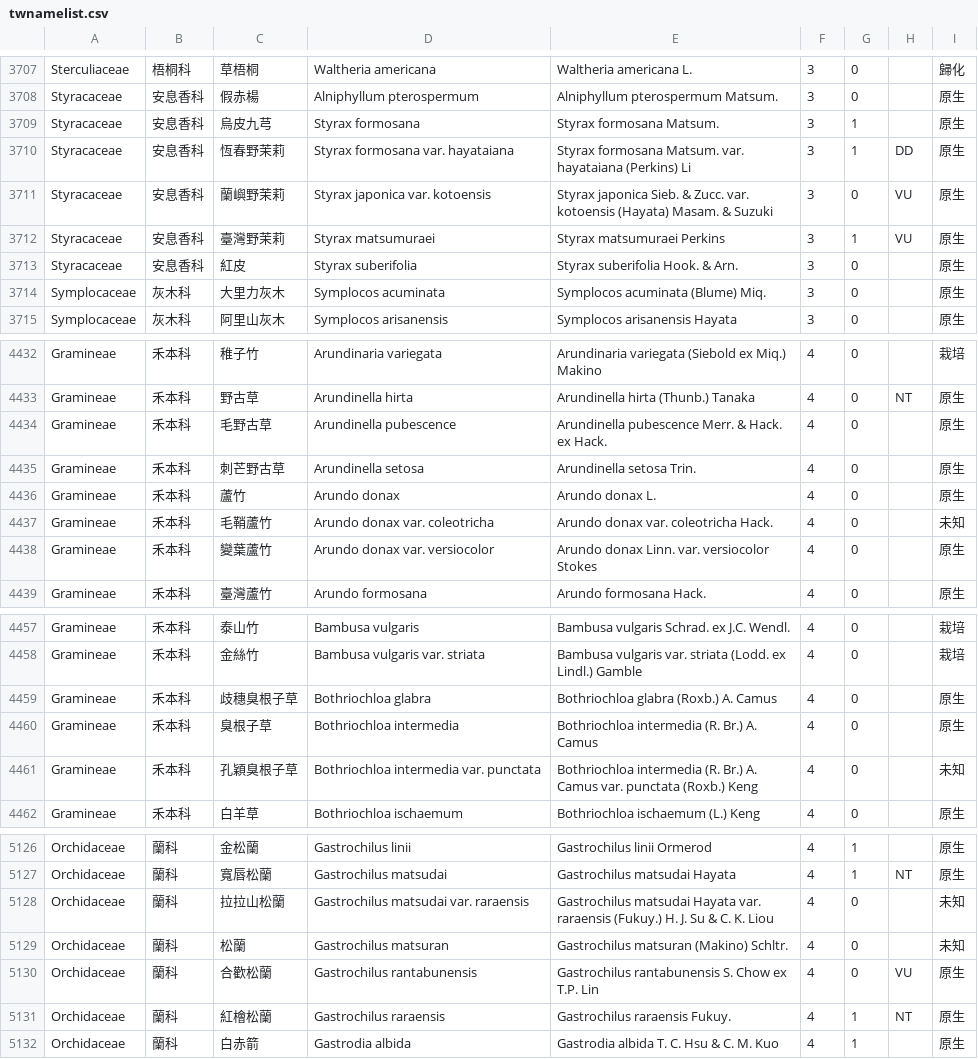
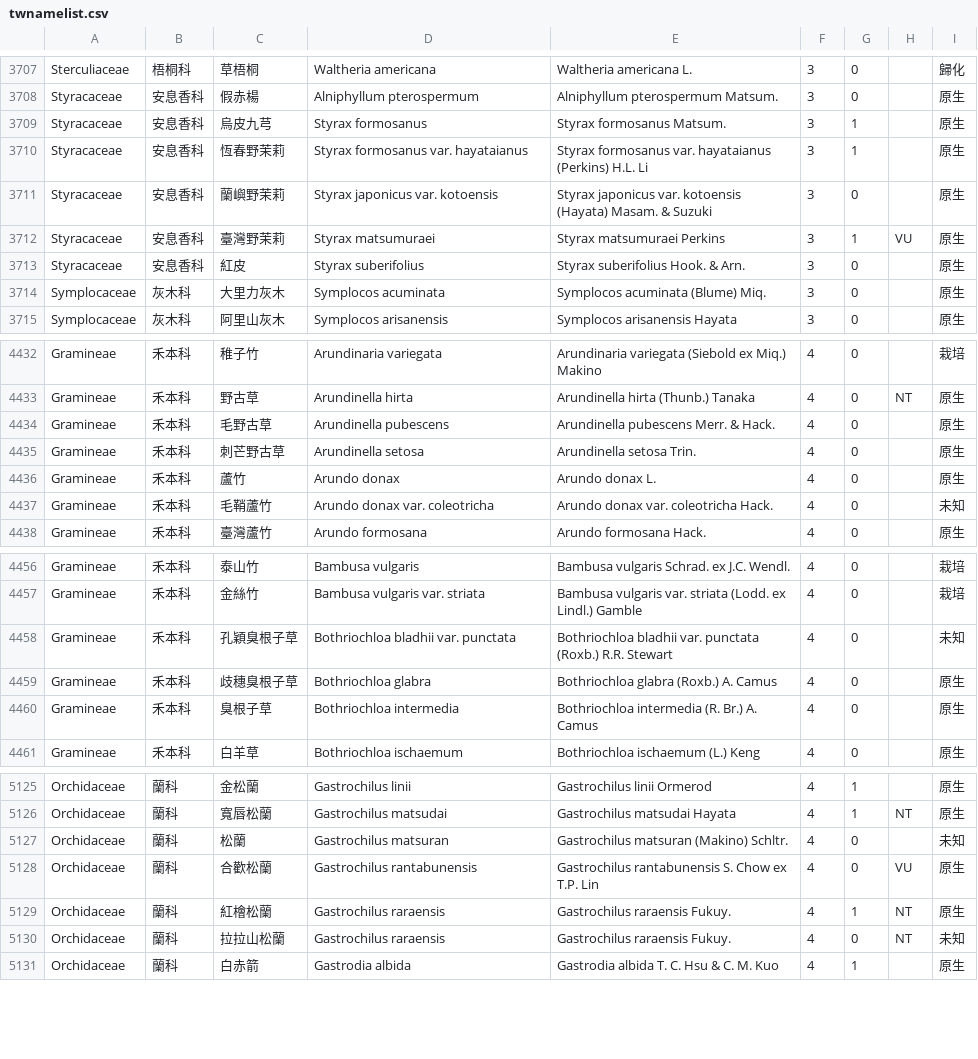
Before and after one commit to TaiBON/checklister, a CSV file: data/twnamelist.csv, drawn as a sheet; only a part is shown, gaps mark what is left out; the diff covers the shown part only.

```diff
--- a/data/twnamelist.csv
+++ b/data/twnamelist.csv
@@ -3708,7 +3708,7 @@ Sterculiaceae|梧桐科|草梧桐|Waltheria americana|Waltheria americana L.|3|0
 Styracaceae|安息香科|假赤楊|Alniphyllum pterospermum|Alniphyllum pterospermum Matsum.|3|0||原生
-Styracaceae|安息香科|烏皮九芎|Styrax formosana|Styrax formosana Matsum.|3|1||原生
-Styracaceae|安息香科|恆春野茉莉|Styrax formosana var. hayataiana|Styrax formosana Matsum. var. hayataiana (Perkins) Li|3|1|DD|原生
-Styracaceae|安息香科|蘭嶼野茉莉|Styrax japonica var. kotoensis|Styrax japonica Sieb. & Zucc. var. kotoensis (Hayata) Masam. & Suzuki|3|0|VU|原生
+Styracaceae|安息香科|烏皮九芎|Styrax formosanus|Styrax formosanus Matsum.|3|1||原生
+Styracaceae|安息香科|恆春野茉莉|Styrax formosanus var. hayataianus|Styrax formosanus var. hayataianus (Perkins) H.L. Li|3|1||原生
+Styracaceae|安息香科|蘭嶼野茉莉|Styrax japonicus var. kotoensis|Styrax japonicus var. kotoensis (Hayata) Masam. & Suzuki|3|0||原生
 Styracaceae|安息香科|臺灣野茉莉|Styrax matsumuraei|Styrax matsumuraei Perkins|3|1|VU|原生
-Styracaceae|安息香科|紅皮|Styrax suberifolia|Styrax suberifolia Hook. & Arn.|3|0||原生
+Styracaceae|安息香科|紅皮|Styrax suberifolius|Styrax suberifolius Hook. & Arn.|3|0||原生
 Symplocaceae|灰木科|大里力灰木|Symplocos acuminata|Symplocos acuminata (Blume) Miq.|3|0||原生
@@ -4433,3 +4433,3 @@ Gramineae|禾本科|稚子竹|Arundinaria variegata|Arundinaria variegata (Siebo
 Gramineae|禾本科|野古草|Arundinella hirta|Arundinella hirta (Thunb.) Tanaka|4|0|NT|原生
-Gramineae|禾本科|毛野古草|Arundinella pubescence|Arundinella pubescence Merr. & Hack. ex Hack.|4|0||原生
+Gramineae|禾本科|毛野古草|Arundinella pubescens|Arundinella pubescens Merr. & Hack.|4|0||原生
 Gramineae|禾本科|刺芒野古草|Arundinella setosa|Arundinella setosa Trin.|4|0||原生
@@ -4437,3 +4437,2 @@ Gramineae|禾本科|蘆竹|Arundo donax|Arundo donax L.|4|0||原生
 Gramineae|禾本科|毛鞘蘆竹|Arundo donax var. coleotricha|Arundo donax var. coleotricha Hack.|4|0||未知
-Gramineae|禾本科|變葉蘆竹|Arundo donax var. versiocolor|Arundo donax Linn. var. versiocolor Stokes|4|0||原生
 Gramineae|禾本科|臺灣蘆竹|Arundo formosana|Arundo formosana Hack.|4|0||原生
@@ -4458,5 +4457,5 @@ Gramineae|禾本科|泰山竹|Bambusa vulgaris|Bambusa vulgaris Schrad. ex J.C.
 Gramineae|禾本科|金絲竹|Bambusa vulgaris var. striata|Bambusa vulgaris var. striata (Lodd. ex Lindl.) Gamble|4|0||栽培
+Gramineae|禾本科|孔穎臭根子草|Bothriochloa bladhii var. punctata|Bothriochloa bladhii var. punctata (Roxb.) R.R. Stewart|4|0||未知
 Gramineae|禾本科|歧穗臭根子草|Bothriochloa glabra|Bothriochloa glabra (Roxb.) A. Camus|4|0||原生
 Gramineae|禾本科|臭根子草|Bothriochloa intermedia|Bothriochloa intermedia (R. Br.) A. Camus|4|0||原生
-Gramineae|禾本科|孔穎臭根子草|Bothriochloa intermedia var. punctata|Bothriochloa intermedia (R. Br.) A. Camus var. punctata (Roxb.) Keng|4|0||未知
 Gramineae|禾本科|白羊草|Bothriochloa ischaemum|Bothriochloa ischaemum (L.) Keng|4|0||原生
@@ -5127,3 +5126,2 @@ Orchidaceae|蘭科|金松蘭|Gastrochilus linii|Gastrochilus linii Ormerod|4|1||
 Orchidaceae|蘭科|寬唇松蘭|Gastrochilus matsudai|Gastrochilus matsudai Hayata|4|1|NT|原生
-Orchidaceae|蘭科|拉拉山松蘭|Gastrochilus matsudai var. raraensis|Gastrochilus matsudai Hayata var. raraensis (Fukuy.) H. J. Su & C. K. Liou|4|0||未知
 Orchidaceae|蘭科|松蘭|Gastrochilus matsuran|Gastrochilus matsuran (Makino) Schltr.|4|0||未知
@@ -5131,2 +5129,3 @@ Orchidaceae|蘭科|合歡松蘭|Gastrochilus rantabunensis|Gastrochilus rantabun
 Orchidaceae|蘭科|紅檜松蘭|Gastrochilus raraensis|Gastrochilus raraensis Fukuy.|4|1|NT|原生
+Orchidaceae|蘭科|拉拉山松蘭|Gastrochilus raraensis|Gastrochilus raraensis Fukuy.|4|0|NT|未知
 Orchidaceae|蘭科|白赤箭|Gastrodia albida|Gastrodia albida T. C. Hsu & C. M. Kuo|4|1||原生
```
Also changed, not shown: 1 added row, 1 removed row and 53 edited cells elsewhere in this file, data/twnamelist_apg3.csv, 3 other files.
